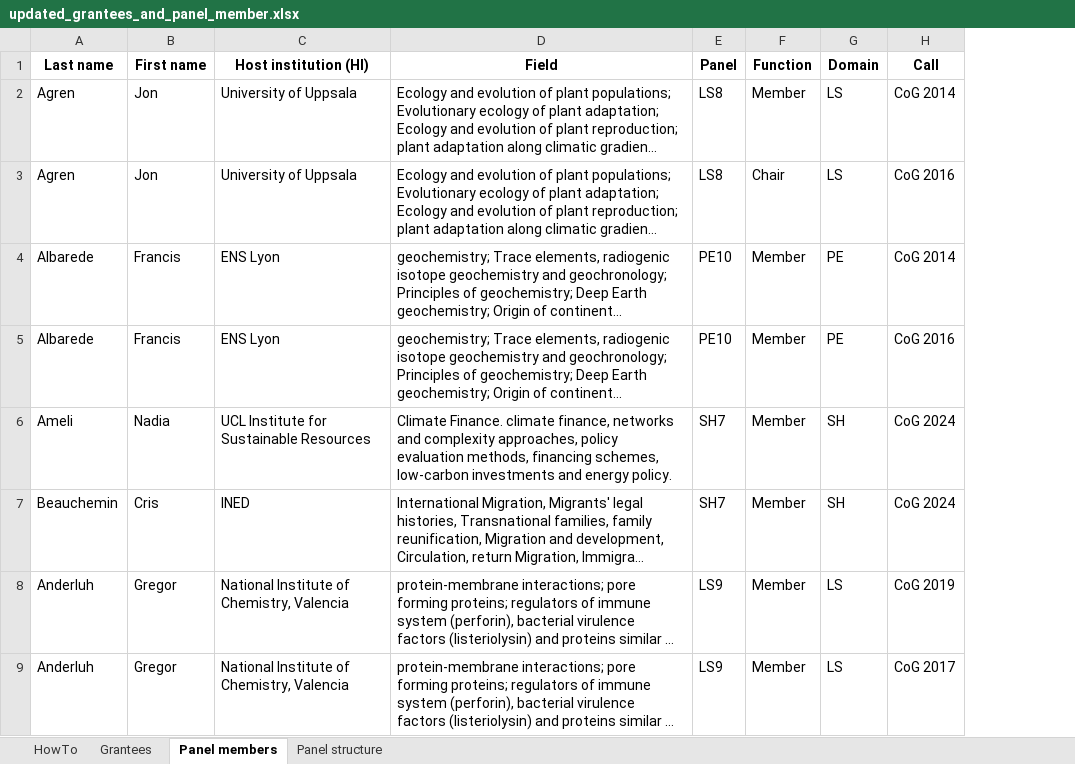
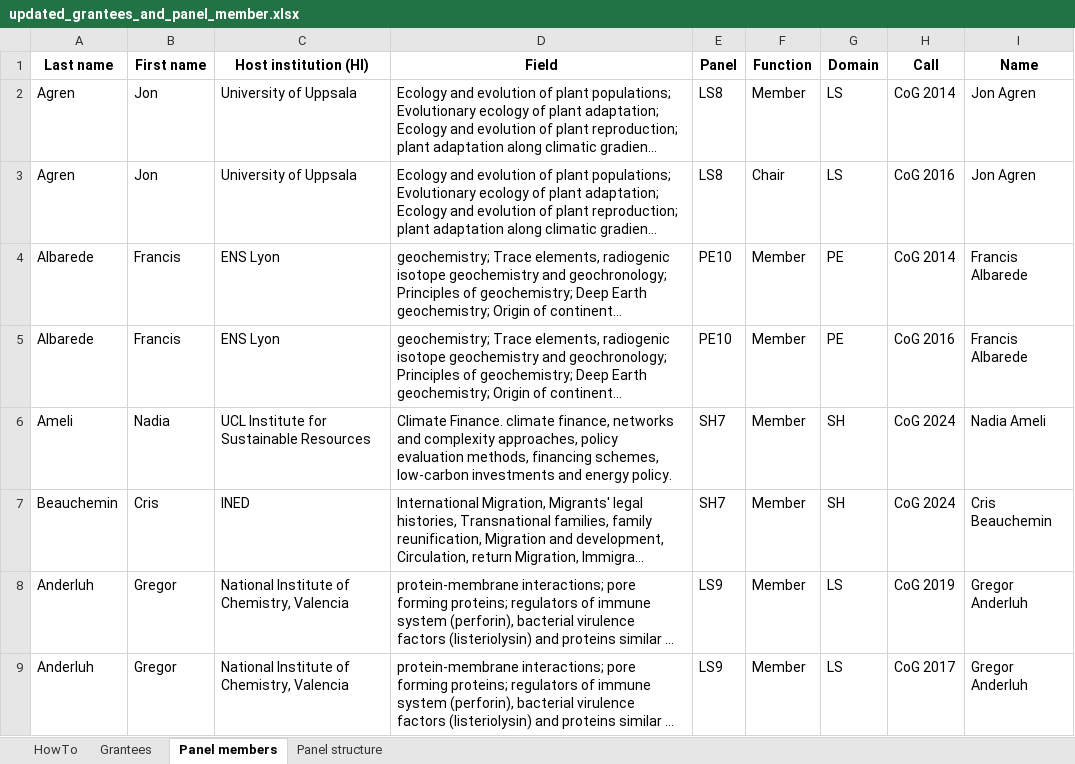
Before and after one commit to RATFIVE/GEOMAR-ERC, an Excel workbook: scripts/updated_grantees_and_panel_member.xlsx, sheet Panel members, drawn as a sheet; only a part is shown; long unchanged cells end in …; values as stored, in another font and other column widths than the file's, no borders; the diff covers the shown part only; the diff names each change by its address in the sheet, - before the commit and + after, or states it on an @@ line.

Commit message:
Entferne nicht verwendete Importe aus dem Streamlit-Skript und aktualisiere die Excel-Datei für Grantees und Panelmitglieder.

```diff
--- a/scripts/updated_grantees_and_panel_member.xlsx (sheet Panel members)
+++ b/scripts/updated_grantees_and_panel_member.xlsx (sheet Panel members)
+column I (Name), rows 2-9: Jon Agren | Jon Agren | Francis Albarede | Francis Albarede | Nadia Ameli | Cris Beauchemin | Gregor Anderluh | Gregor Anderluh
```
Also changed, not shown: 10 edited cells elsewhere in this sheet, 1 other file.
